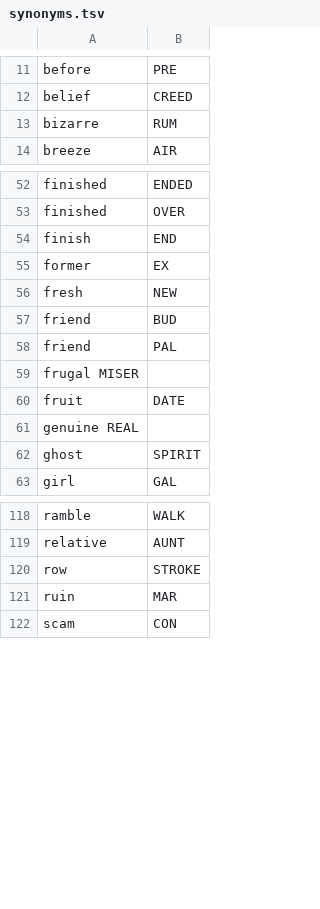
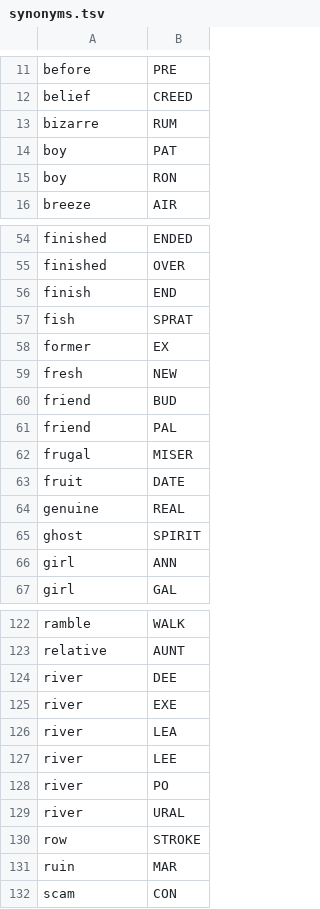
Before and after one commit to agarrigu/cryptic-lists, a TSV file: synonyms.tsv, drawn as a sheet; only a part is shown, gaps mark what is left out; removed rows and columns are numbered as before the commit, all else as after; the diff names each change by its address in the sheet, - before the commit and + after, or states it on an @@ line.

Commit message:
Marge *.list and fish.tsv into synonyms.tsv
Add boys.list, fish.tsv, girl.list and rivers.list entries to
synonyms.tsv. Update README.md to reflect this.
This allows for easier grep-ability.

```diff
--- a/synonyms.tsv
+++ b/synonyms.tsv
+row 14: boy | PAT
+row 15: boy | RON
+row 57: fish | SPRAT
-row 59: frugal MISER
+row 62: frugal | MISER
-row 61: genuine REAL
+row 64: genuine | REAL
+row 66: girl | ANN
+row 124: river | DEE
+row 125: river | EXE
+row 126: river | LEA
+row 127: river | LEE
+row 128: river | PO
+row 129: river | URAL
```
Also changed, not shown: 5 other files.
